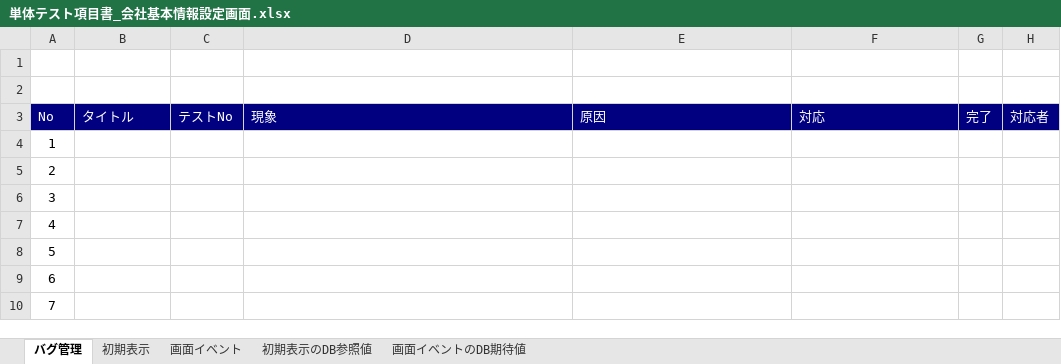
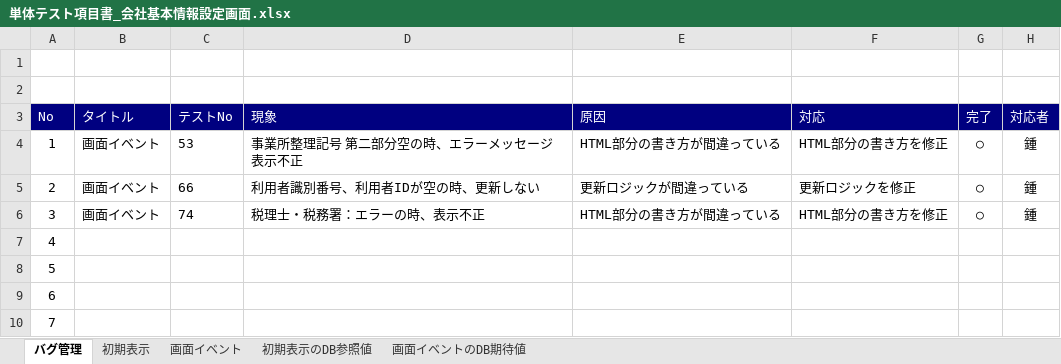
Before and after one commit to ALiberInc/project-material, an Excel workbook: accSystem/単体テスト/項目書/単体テスト項目書_会社基本情報設定画面.xlsx, sheet バグ管理, drawn as a sheet; only a part is shown; values as stored, in another font and other column widths than the file's, no borders; conditional formats not drawn; the diff names each change by its address in the sheet, - before the commit and + after, or states it on an @@ line.

Commit message:
バグ内容を記載

```diff
--- a/accSystem/単体テスト/項目書/単体テスト項目書_会社基本情報設定画面.xlsx (sheet バグ管理)
+++ b/accSystem/単体テスト/項目書/単体テスト項目書_会社基本情報設定画面.xlsx (sheet バグ管理)
-B4:B6 (タイトル): (empty)
+B4:B6 (タイトル): 画面イベント
-C4 (テストNo): (empty)
+C4 (テストNo): 53
-D4 (現象): (empty)
+D4 (現象): 事業所整理記号 第二部分空の時、エラーメッセージ表示不正
-E4 (原因): (empty)
+E4 (原因): HTML部分の書き方が間違っている
-F4 (対応): (empty)
+F4 (対応): HTML部分の書き方を修正
-G4:G6 (完了): (empty)
+G4:G6 (完了): ○
-H4:H6 (対応者): (empty)
+H4:H6 (対応者): 鍾
-C5 (テストNo): (empty)
+C5 (テストNo): 66
-D5 (現象): (empty)
+D5 (現象): 利用者識別番号、利用者IDが空の時、更新しない
-E5 (原因): (empty)
+E5 (原因): 更新ロジックが間違っている
-F5 (対応): (empty)
+F5 (対応): 更新ロジックを修正
-C6 (テストNo): (empty)
+C6 (テストNo): 74
-D6 (現象): (empty)
+D6 (現象): 税理士・税務署：エラーの時、表示不正
-E6 (原因): (empty)
+E6 (原因): HTML部分の書き方が間違っている
-F6 (対応): (empty)
+F6 (対応): HTML部分の書き方を修正
```
Also changed, not shown: sheet 画面イベント.
